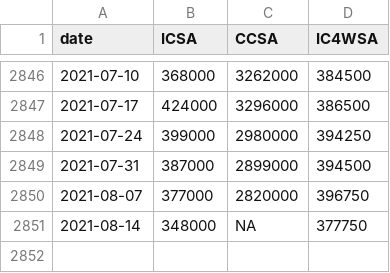
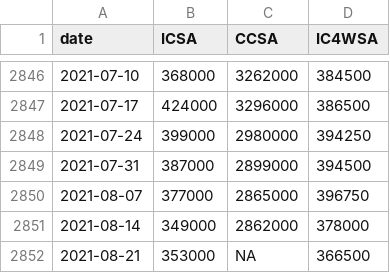
Before and after one commit to SymmetricSymplectic/AsApAnalytics, a CSV file: DATA/claims.csv, drawn as a sheet; only a part is shown, gaps mark what is left out.

```diff
--- a/DATA/claims.csv
+++ b/DATA/claims.csv
@@ -2849,3 +2849,4 @@
 2021-07-31,387000,2899000,394500
-2021-08-07,377000,2820000,396750
-2021-08-14,348000,NA,377750
+2021-08-07,377000,2865000,396750
+2021-08-14,349000,2862000,378000
+2021-08-21,353000,NA,366500
```
Also changed, not shown: DATA/advretail.csv, DATA/consurvey.csv, 9 other files.
